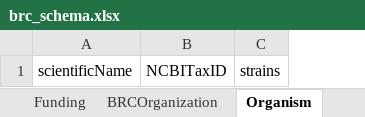
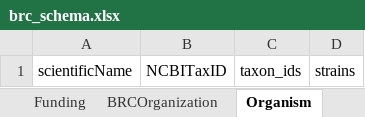
Before and after one commit to bioenergy-research-centers/brc-schema, an Excel workbook: project/excel/brc_schema.xlsx, sheet Organism, drawn as a sheet; values as stored, in another font and other column widths than the file's, no borders; the diff names each change by its address in the sheet, - before the commit and + after, or states it on an @@ line.

```diff
--- a/project/excel/brc_schema.xlsx (sheet Organism)
+++ b/project/excel/brc_schema.xlsx (sheet Organism)
+column C, row 1: taxon_ids
```
Also changed, not shown: 12 other files.
